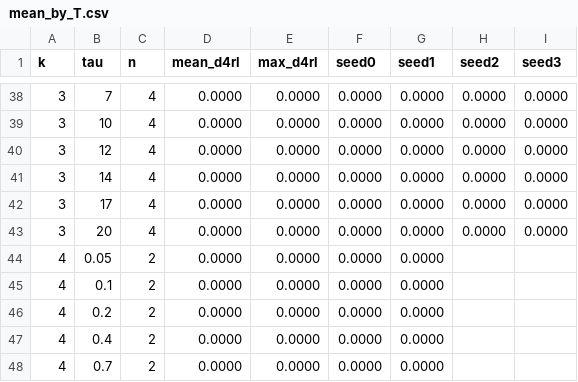
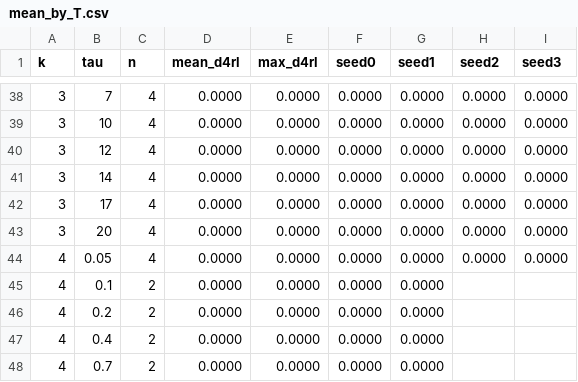
Before and after one commit to SChoish/MPI_sweep, a CSV file: sweep_results/antmaze/large-diverse/mean_by_T.csv, drawn as a sheet; only a part is shown, gaps mark what is left out.

```diff
--- a/sweep_results/antmaze/large-diverse/mean_by_T.csv
+++ b/sweep_results/antmaze/large-diverse/mean_by_T.csv
@@ -43,3 +43,3 @@ k,tau,n,mean_d4rl,max_d4rl,seed0,seed1,seed2,seed3
 3,20,4,0.0000,0.0000,0.0000,0.0000,0.0000,0.0000
-4,0.05,2,0.0000,0.0000,0.0000,0.0000,,
+4,0.05,4,0.0000,0.0000,0.0000,0.0000,0.0000,0.0000
 4,0.1,2,0.0000,0.0000,0.0000,0.0000,,
```
Also changed, not shown: sweep_results/antmaze/large-diverse/scores_long.csv, 6 other files.
